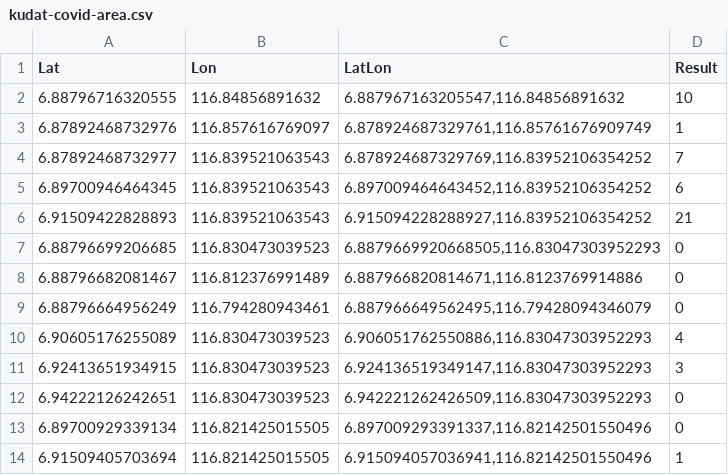
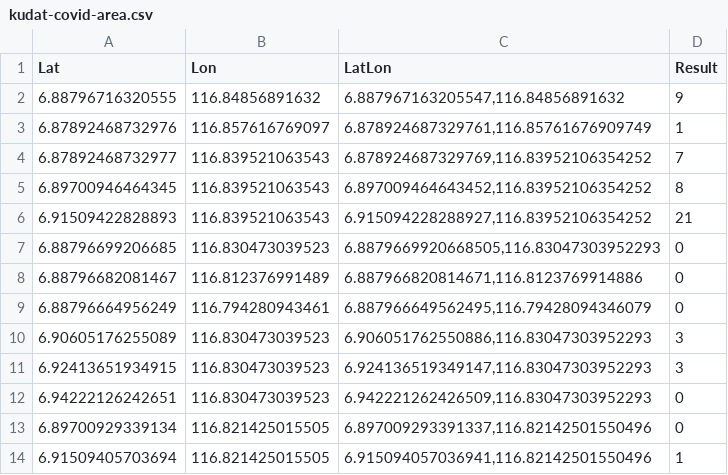
Before and after one commit to Vaytrex/KudatCovid, a CSV file: kudat-covid-area.csv, drawn as a sheet; only a part is shown.

```diff
--- a/kudat-covid-area.csv
+++ b/kudat-covid-area.csv
@@ -1,6 +1,6 @@
 Lat,Lon,LatLon,Result
-6.88796716320555,116.84856891632,"6.887967163205547,116.84856891632",10
+6.88796716320555,116.84856891632,"6.887967163205547,116.84856891632",9
 6.87892468732976,116.857616769097,"6.878924687329761,116.85761676909749",1
 6.87892468732977,116.839521063543,"6.878924687329769,116.83952106354252",7
-6.89700946464345,116.839521063543,"6.897009464643452,116.83952106354252",6
+6.89700946464345,116.839521063543,"6.897009464643452,116.83952106354252",8
 6.91509422828893,116.839521063543,"6.915094228288927,116.83952106354252",21
@@ -9,3 +9,3 @@ Lat,Lon,LatLon,Result
 6.88796664956249,116.794280943461,"6.887966649562495,116.79428094346079",0
-6.90605176255089,116.830473039523,"6.906051762550886,116.83047303952293",4
+6.90605176255089,116.830473039523,"6.906051762550886,116.83047303952293",3
 6.92413651934915,116.830473039523,"6.924136519349147,116.83047303952293",3
```
Also changed, not shown: 1 other file.
